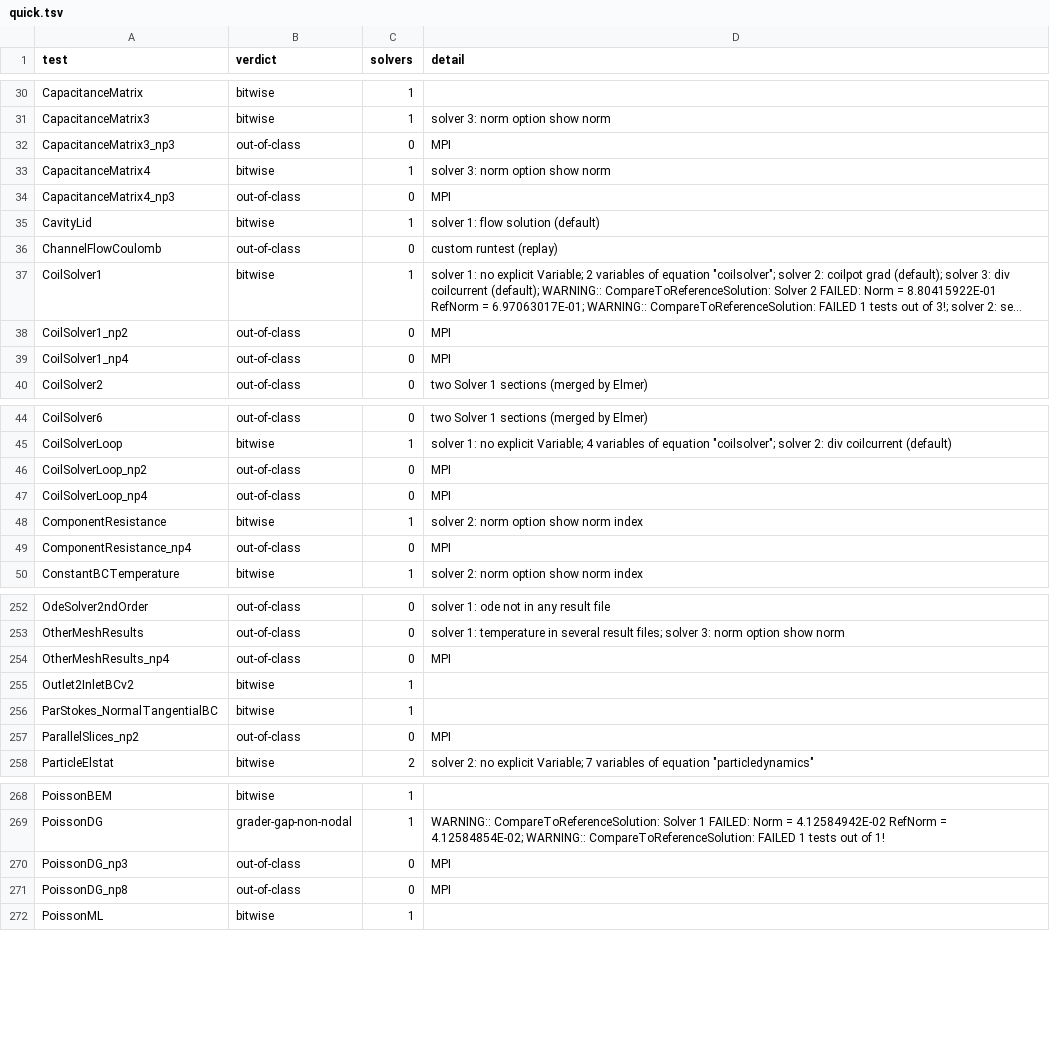
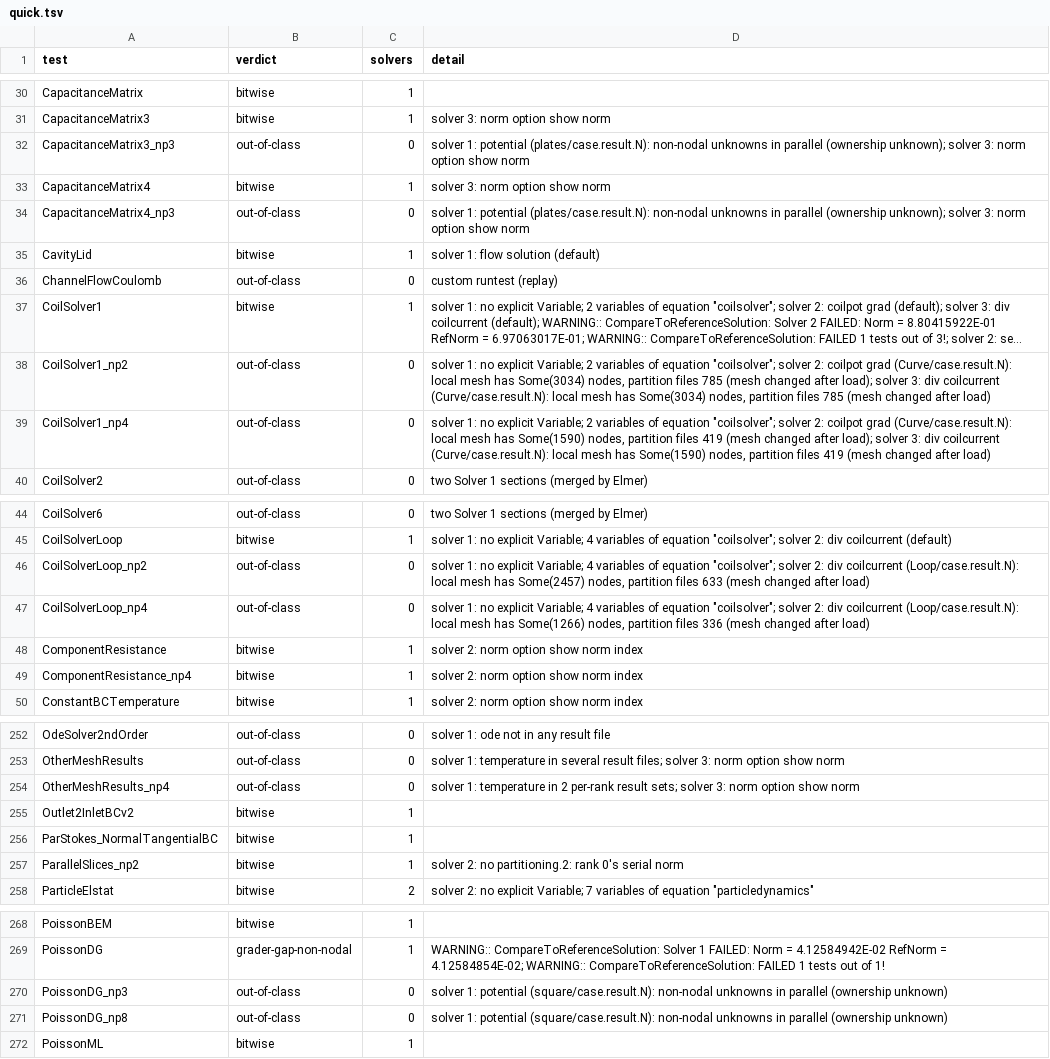
Before and after one commit to John-Cusack/elmer-rust, a TSV file: native/elmer-oracle/refnorm/quick.tsv, drawn as a sheet; only a part is shown, gaps mark what is left out; long unchanged cells end in …; the diff covers the shown part only; the diff names each change by its address in the sheet, - before the commit and + after, or states it on an @@ line.

Commit message:
elmer-oracle: refnorm results with MPI variants (357/482 bitwise)

```diff
--- a/native/elmer-oracle/refnorm/quick.tsv
+++ b/native/elmer-oracle/refnorm/quick.tsv
-D32 (detail): MPI
+D32 (detail): solver 1: potential (plates/case.result.N): non-nodal unknowns in parallel (ownership unknown); solver 3: norm option show norm
-D34 (detail): MPI
+D34 (detail): solver 1: potential (plates/case.result.N): non-nodal unknowns in parallel (ownership unknown); solver 3: norm option show norm
-D38 (detail): MPI
+D38 (detail): solver 1: no explicit Variable; 2 variables of equation "coilsolver"; solver 2: coilpot grad (Curve/case.result.N): local mesh has Some(3034) nodes, partition files 785 (mesh changed after load); solver 3: div coilcurrent (Curve/case.result.N): local mesh has Some(3034) nodes, partition files 785 (mesh changed after load)
-D39 (detail): MPI
+D39 (detail): solver 1: no explicit Variable; 2 variables of equation "coilsolver"; solver 2: coilpot grad (Curve/case.result.N): local mesh has Some(1590) nodes, partition files 419 (mesh changed after load); solver 3: div coilcurrent (Curve/case.result.N): local mesh has Some(1590) nodes, partition files 419 (mesh changed after load)
-D46 (detail): MPI
+D46 (detail): solver 1: no explicit Variable; 4 variables of equation "coilsolver"; solver 2: div coilcurrent (Loop/case.result.N): local mesh has Some(2457) nodes, partition files 633 (mesh changed after load)
-D47 (detail): MPI
+D47 (detail): solver 1: no explicit Variable; 4 variables of equation "coilsolver"; solver 2: div coilcurrent (Loop/case.result.N): local mesh has Some(1266) nodes, partition files 336 (mesh changed after load)
-B49 (verdict): out-of-class
+B49 (verdict): bitwise
-C49 (solvers): 0
+C49 (solvers): 1
-D49 (detail): MPI
+D49 (detail): solver 2: norm option show norm index
-D254 (detail): MPI
+D254 (detail): solver 1: temperature in 2 per-rank result sets; solver 3: norm option show norm
-B257 (verdict): out-of-class
+B257 (verdict): bitwise
-C257 (solvers): 0
+C257 (solvers): 1
-D257 (detail): MPI
+D257 (detail): solver 2: no partitioning.2: rank 0's serial norm
-D270:D271 (detail): MPI
+D270:D271 (detail): solver 1: potential (square/case.result.N): non-nodal unknowns in parallel (ownership unknown)
```
Also changed, not shown: 27 edited cells elsewhere in this file, 2 other files.
